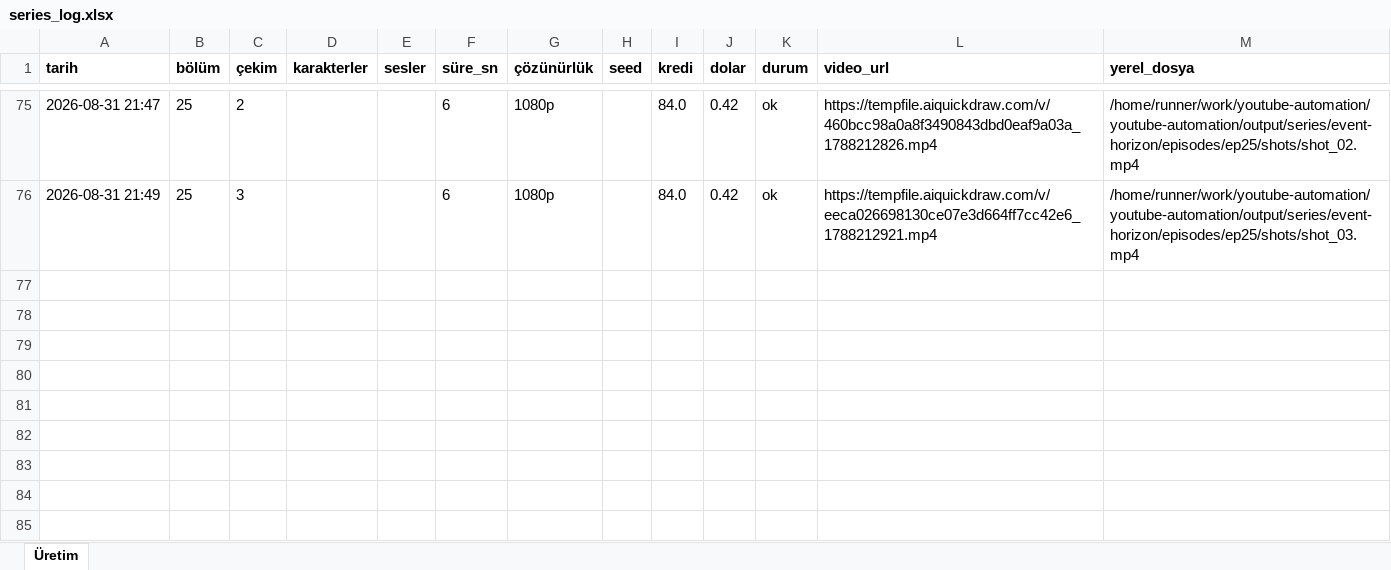
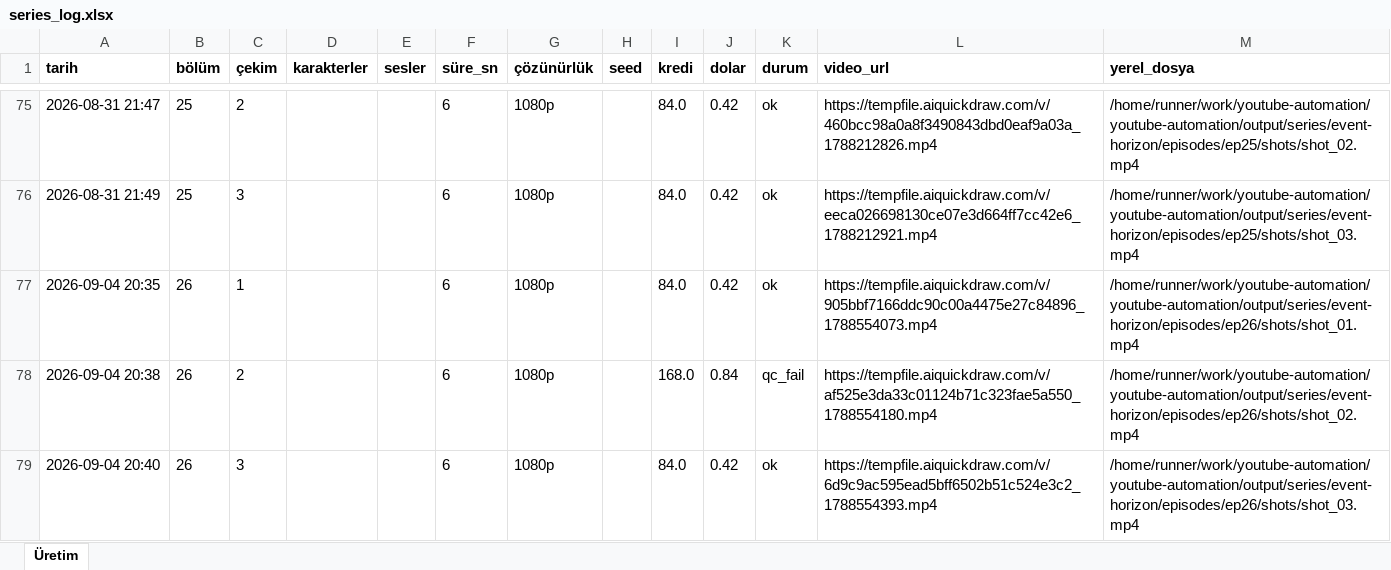
Before and after one commit to Wolkchen00/youtube-automation, an Excel workbook: galactic_experience/event-horizon/series_log.xlsx, sheet Üretim, drawn as a sheet; only a part is shown, gaps mark what is left out; values as stored, in another font and other column widths than the file's, no borders; the diff names each change by its address in the sheet, - before the commit and + after, or states it on an @@ line.

```diff
--- a/galactic_experience/event-horizon/series_log.xlsx (sheet Üretim)
+++ b/galactic_experience/event-horizon/series_log.xlsx (sheet Üretim)
+row 77: 2026-09-04 20:35 | 26 | 1 |  |  | 6 | 1080p |  | 84.0 | 0.42 | ok | https://tempfile.aiquickdraw.com/v/905bbf7166ddc90c00a4475e27c84896_1788554073.mp4 | /home/runner/work/youtube-automation/youtube-automation/output/series/event-horizon/episodes/ep26/shots/shot_01.mp4
+row 78: 2026-09-04 20:38 | 26 | 2 |  |  | 6 | 1080p |  | 168.0 | 0.84 | qc_fail | https://tempfile.aiquickdraw.com/v/af525e3da33c01124b71c323fae5a550_1788554180.mp4 | /home/runner/work/youtube-automation/youtube-automation/output/series/event-horizon/episodes/ep26/shots/shot_02.mp4
+row 79: 2026-09-04 20:40 | 26 | 3 |  |  | 6 | 1080p |  | 84.0 | 0.42 | ok | https://tempfile.aiquickdraw.com/v/6d9c9ac595ead5bff6502b51c524e3c2_1788554393.mp4 | /home/runner/work/youtube-automation/youtube-automation/output/series/event-horizon/episodes/ep26/shots/shot_03.mp4
```
Also changed, not shown: 11 other files.
